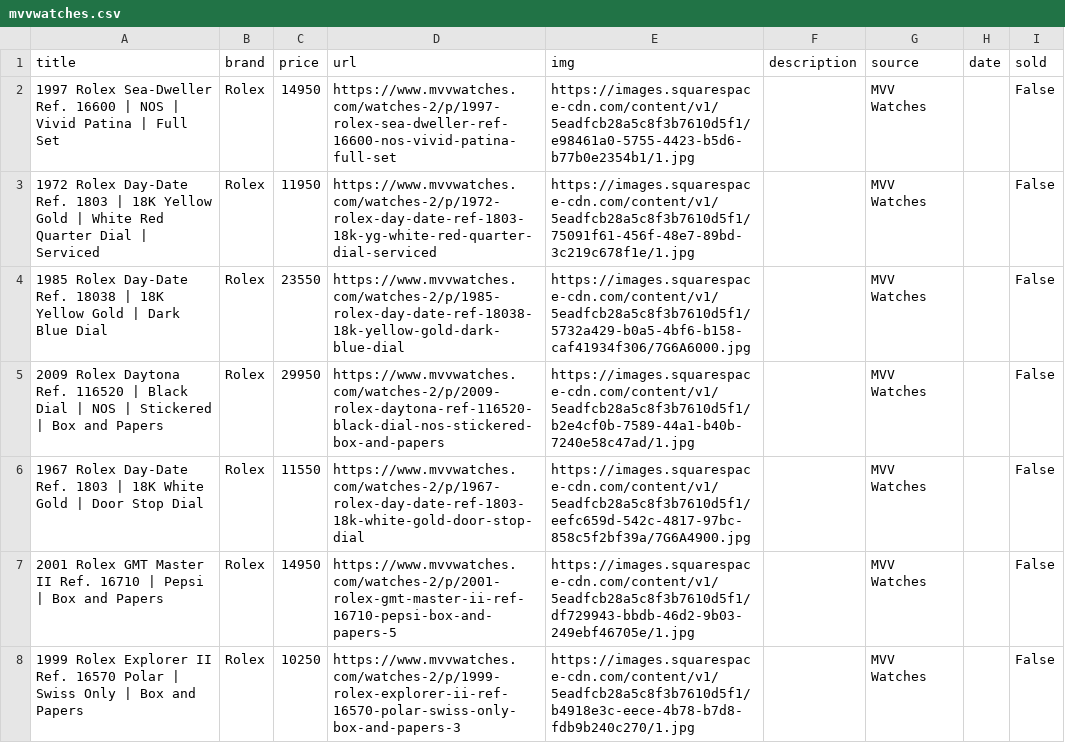
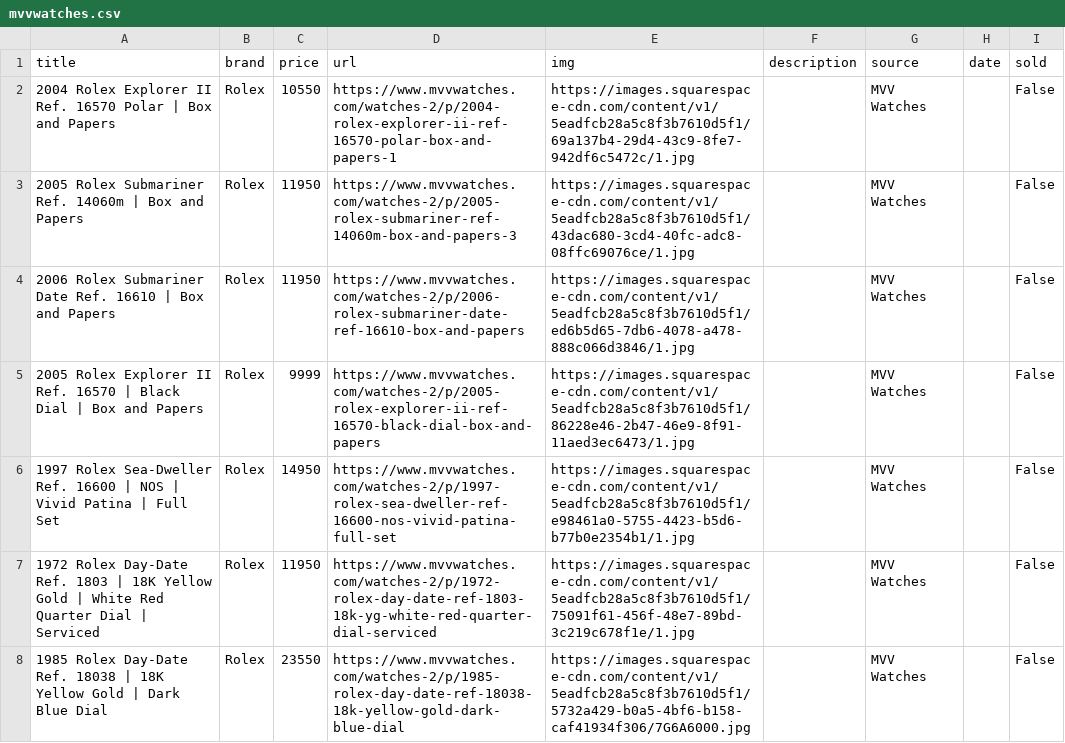
Before and after one commit to markatmutter-cloud/Dial, a CSV file: data/mvvwatches.csv, drawn as a sheet; only a part is shown; the shorter side is filled out with more unchanged rows; the diff names each change by its address in the sheet, - before the commit and + after, or states it on an @@ line.

```diff
--- a/data/mvvwatches.csv
+++ b/data/mvvwatches.csv
+row 2: 2004 Rolex Explorer II Ref. 16570 Polar | Box and Papers | Rolex | 10550 | https://www.mvvwatches.com/watches-2/p/2004-rolex-explorer-ii-ref-16570-polar-box-and-papers-1 | https://images.squarespace-cdn.com/content/v1/5eadfcb28a5c8f3b7610d5f1/69a137b4-29d4-43c9-8fe7-942df6c5472c/1.jpg |  | MVV Watches |  | False
+row 3: 2005 Rolex Submariner Ref. 14060m | Box and Papers | Rolex | 11950 | https://www.mvvwatches.com/watches-2/p/2005-rolex-submariner-ref-14060m-box-and-papers-3 | https://images.squarespace-cdn.com/content/v1/5eadfcb28a5c8f3b7610d5f1/43dac680-3cd4-40fc-adc8-08ffc69076ce/1.jpg |  | MVV Watches |  | False
+row 4: 2006 Rolex Submariner Date Ref. 16610 | Box and Papers | Rolex | 11950 | https://www.mvvwatches.com/watches-2/p/2006-rolex-submariner-date-ref-16610-box-and-papers | https://images.squarespace-cdn.com/content/v1/5eadfcb28a5c8f3b7610d5f1/ed6b5d65-7db6-4078-a478-888c066d3846/1.jpg |  | MVV Watches |  | False
+row 5: 2005 Rolex Explorer II Ref. 16570 | Black Dial | Box and Papers | Rolex | 9999 | https://www.mvvwatches.com/watches-2/p/2005-rolex-explorer-ii-ref-16570-black-dial-box-and-papers | https://images.squarespace-cdn.com/content/v1/5eadfcb28a5c8f3b7610d5f1/86228e46-2b47-46e9-8f91-11aed3ec6473/1.jpg |  | MVV Watches |  | False
```
Also changed, not shown: data/collectorscorner.csv, data/pascalkarp.csv, 27 other files.
